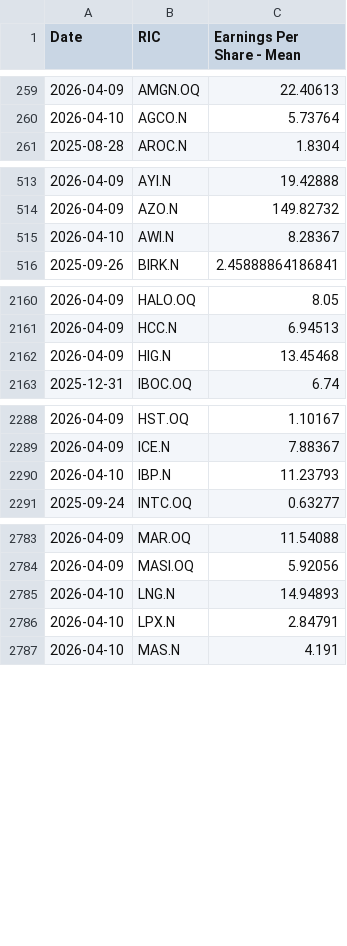
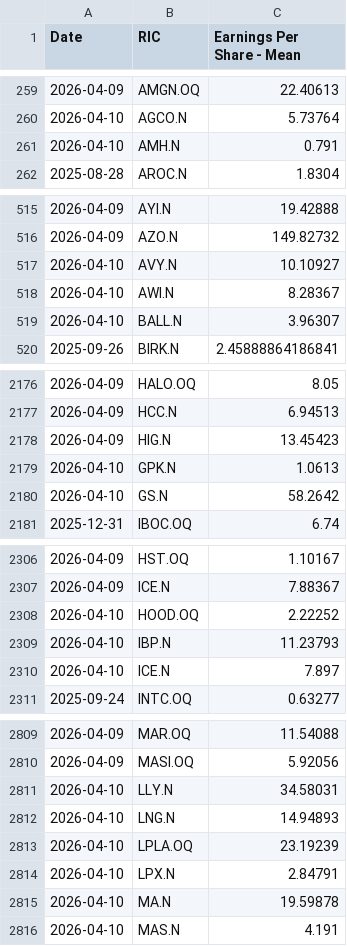
Before and after one commit to Sissiy2018/Trading-code, a CSV file: Hist_data_Russel3000/Daily_new_data/lseg_EPSestimate_data_now_to_20260324_ADVfiltered.csv, drawn as a sheet; only a part is shown, gaps mark what is left out; the diff covers the shown part only.

```diff
--- a/Hist_data_Russel3000/Daily_new_data/lseg_EPSestimate_data_now_to_20260324_ADVfiltered.csv
+++ b/Hist_data_Russel3000/Daily_new_data/lseg_EPSestimate_data_now_to_20260324_ADVfiltered.csv
@@ -260,2 +260,3 @@
 2026-04-10,AGCO.N,5.73764
+2026-04-10,AMH.N,0.791
 2025-08-28,AROC.N,1.8304
@@ -514,3 +516,5 @@
 2026-04-09,AZO.N,149.82732
+2026-04-10,AVY.N,10.10927
 2026-04-10,AWI.N,8.28367
+2026-04-10,BALL.N,3.96307
 2025-09-26,BIRK.N,2.45888864186841
@@ -2161,3 +2177,5 @@
 2026-04-09,HCC.N,6.94513
-2026-04-09,HIG.N,13.45468
+2026-04-09,HIG.N,13.45423
+2026-04-10,GPK.N,1.0613
+2026-04-10,GS.N,58.2642
 2025-12-31,IBOC.OQ,6.74
@@ -2289,3 +2307,5 @@
 2026-04-09,ICE.N,7.88367
+2026-04-10,HOOD.OQ,2.22252
 2026-04-10,IBP.N,11.23793
+2026-04-10,ICE.N,7.897
 2025-09-24,INTC.OQ,0.63277
@@ -2784,4 +2810,7 @@
 2026-04-09,MASI.OQ,5.92056
+2026-04-10,LLY.N,34.58031
 2026-04-10,LNG.N,14.94893
+2026-04-10,LPLA.OQ,23.19239
 2026-04-10,LPX.N,2.84791
+2026-04-10,MA.N,19.59878
 2026-04-10,MAS.N,4.191
```
Also changed, not shown: 39 added rows, 1 removed row and 47 edited cells elsewhere in this file, Hist_data_Russel3000/Daily_new_data/lseg_multi_data_now_to_20260324_ADVfiltered.csv, Hist_data_Stoxx600/Daily_new_data/currency_data_now_to_20260324.csv, 7 other files.
